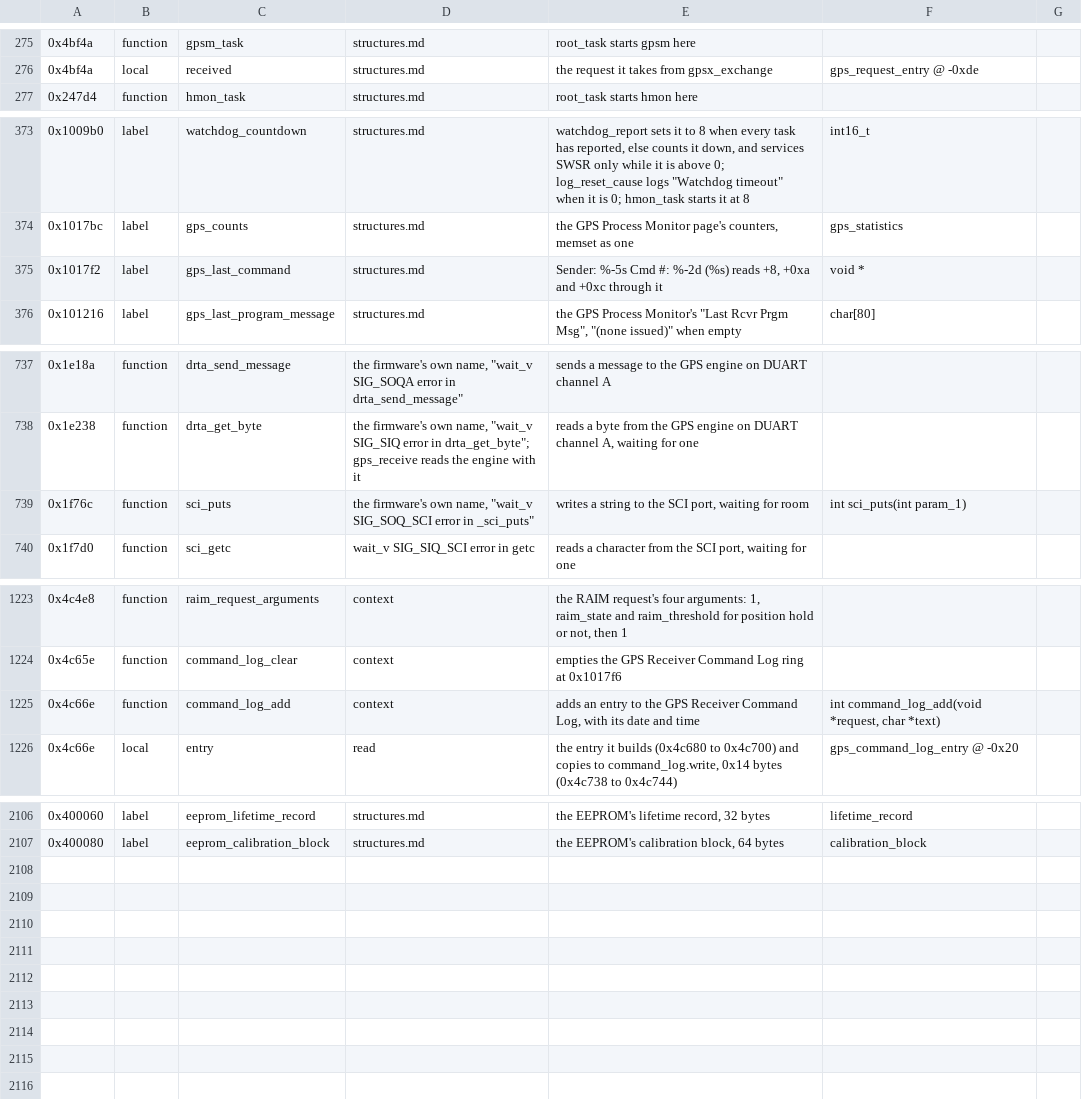
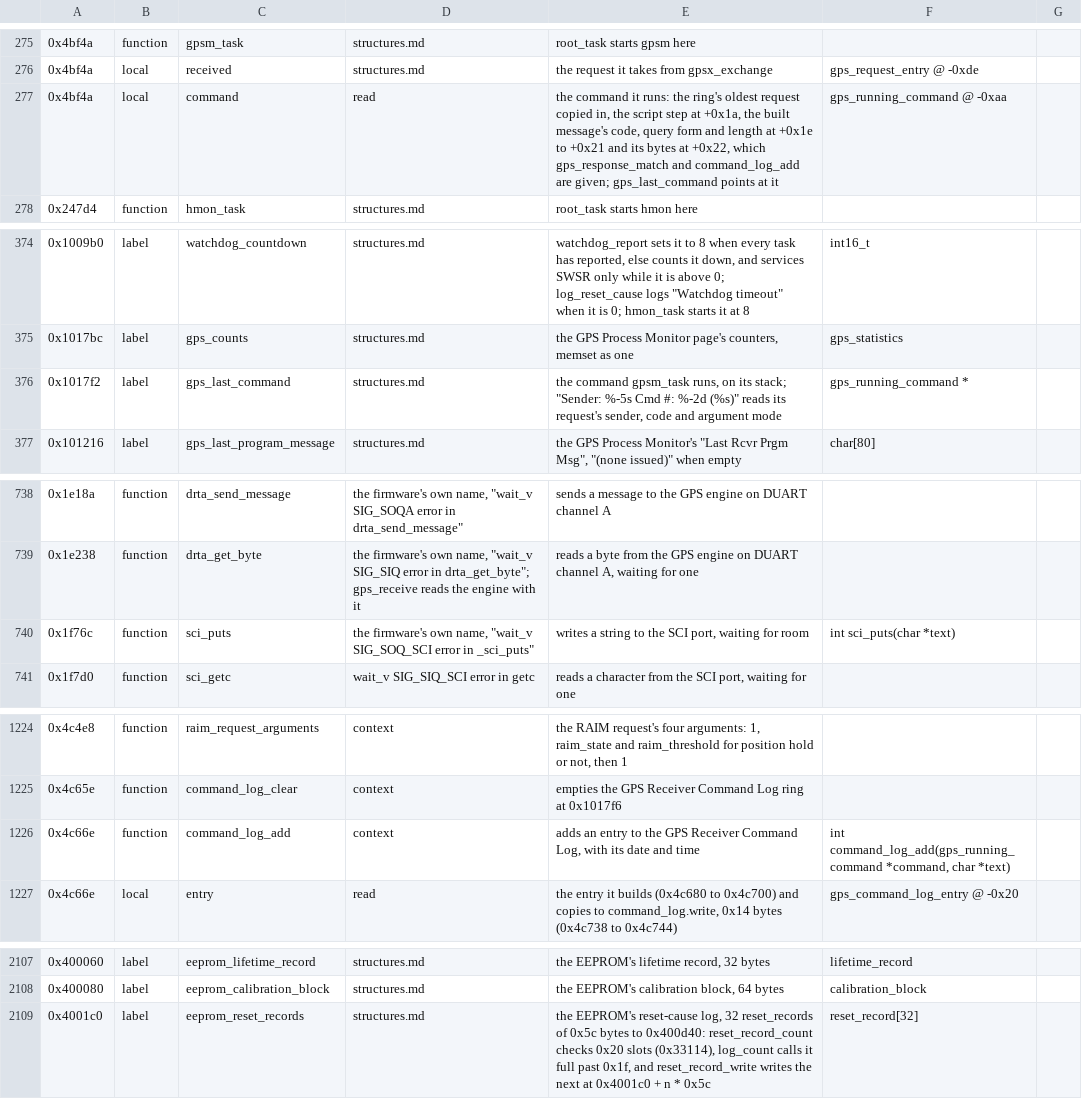
Before and after one commit to charlieh0tel/smartclock, a TSV file: tools/ghidra/names/z3805a-3543b.tsv, drawn as a sheet; only a part is shown, gaps mark what is left out; addresses are those after the commit; the diff names each change by its address in the sheet, - before the commit and + after, or states it on an @@ line.

Commit message:
Type gpsm_task's running command, the EEPROM reset log and sci_puts
gpsm_task's command is a gps_running_command: the request, its script
step, and the message last sent, which gps_response_match and
command_log_add take and gps_last_command points at.  The EEPROM's 32
reset records are an array at 0x4001c0, and sci_puts takes its text.

```diff
--- a/tools/ghidra/names/z3805a-3543b.tsv
+++ b/tools/ghidra/names/z3805a-3543b.tsv
+row 277: 0x4bf4a | local | command | read | the command it runs: the ring's oldest request copied in, the script step at +0x1a, the built message's code, query form and length at +0x1e to +0x21 and its bytes at +0x22, which gps_response_match and command_log_add are given; gps_last_command points at it | gps_running_command @ -0xaa
-E376: Sender: %-5s Cmd #: %-2d (%s) reads +8, +0xa and +0xc through it
+E376: the command gpsm_task runs, on its stack; "Sender: %-5s Cmd #: %-2d (%s)" reads its request's sender, code and argument mode
-F376: void *
+F376: gps_running_command *
-F740: int sci_puts(int param_1)
+F740: int sci_puts(char *text)
-F1226: int command_log_add(void *request, char *text)
+F1226: int command_log_add(gps_running_command *command, char *text)
+row 2109: 0x4001c0 | label | eeprom_reset_records | structures.md | the EEPROM's reset-cause log, 32 reset_records of 0x5c bytes to 0x400d40: reset_record_count checks 0x20 slots (0x33114), log_count calls it full past 0x1f, and reset_record_write writes the next at 0x4001c0 + n * 0x5c | reset_record[32]
```
Also changed, not shown: 4 other files.
